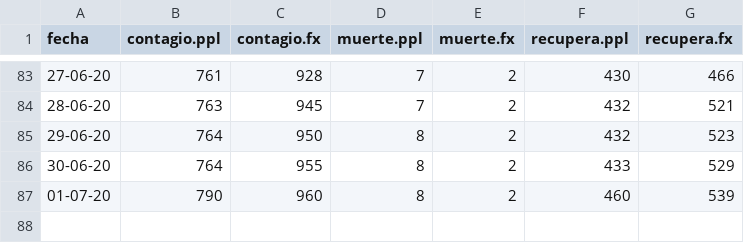
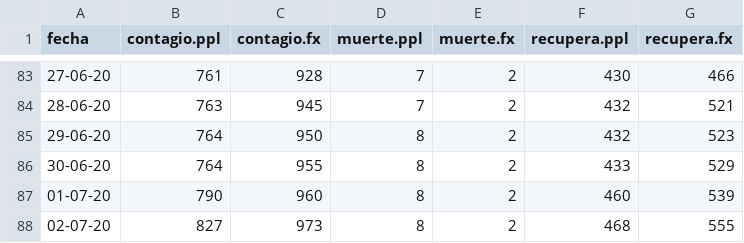
Before and after one commit to danielquinterosr/master, a CSV file: covid.carcel.csv, drawn as a sheet; only a part is shown, gaps mark what is left out; the diff names each change by its address in the sheet, - before the commit and + after, or states it on an @@ line.

Commit message:
Add files via upload

```diff
--- a/covid.carcel.csv
+++ b/covid.carcel.csv
+row 88: 02-07-20 | 827 | 973 | 8 | 2 | 468 | 555
```
